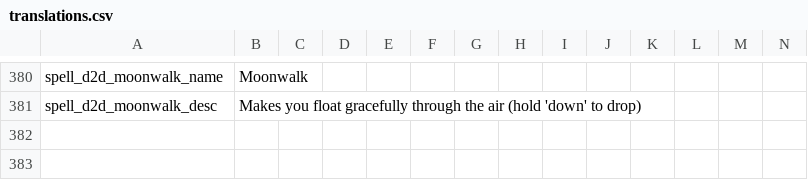
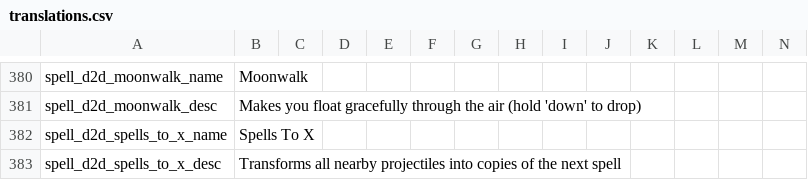
Before and after one commit to meyergames/noita-mod-d2d-content-pack, a CSV file: translations.csv, drawn as a sheet; only a part is shown, gaps mark what is left out; rows hold the shown columns only; the diff names each change by its address in the sheet, - before the commit and + after, or states it on an @@ line.

Commit message:
add Spells To X (WIP)

```diff
--- a/translations.csv
+++ b/translations.csv
+row 382: spell_d2d_spells_to_x_name | Spells To X
+row 383: spell_d2d_spells_to_x_desc | Transforms all nearby projectiles into copies of the next spell
```
Also changed, not shown: 4 other files.
